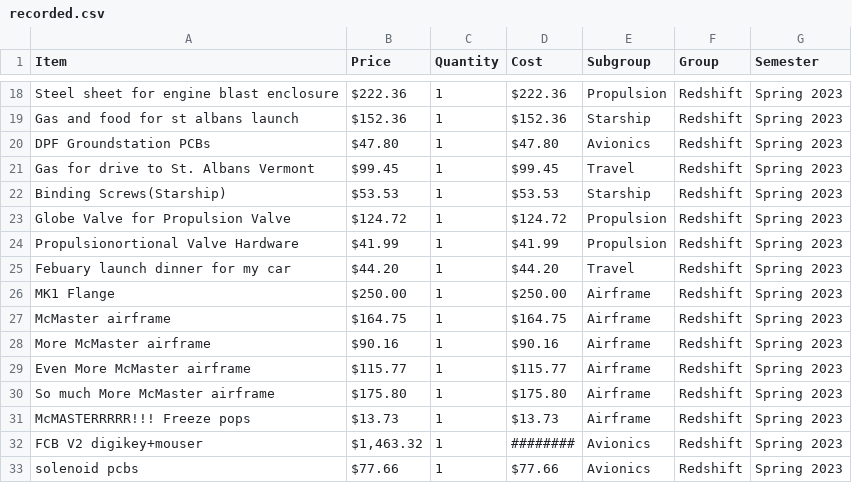
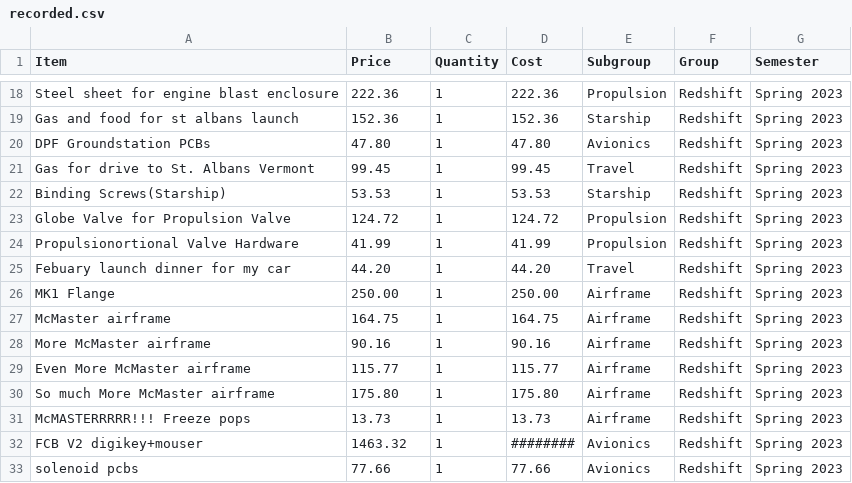
Before and after one commit to DS4200-S23-Class/project-arlo-madison-arjun, a CSV file: Data/recorded.csv, drawn as a sheet; only a part is shown, gaps mark what is left out; the diff covers the shown part only; the diff names each change by its address in the sheet, - before the commit and + after, or states it on an @@ line.

```diff
--- a/Data/recorded.csv
+++ b/Data/recorded.csv
-B18 (Price): $222.36
+B18 (Price): 222.36
-D18 (Cost): $222.36
+D18 (Cost): 222.36
-B19 (Price): $152.36
+B19 (Price): 152.36
-D19 (Cost): $152.36
+D19 (Cost): 152.36
-B20 (Price): $47.80
+B20 (Price): 47.80
-D20 (Cost): $47.80
+D20 (Cost): 47.80
-B21 (Price): $99.45
+B21 (Price): 99.45
-D21 (Cost): $99.45
+D21 (Cost): 99.45
-B22 (Price): $53.53
+B22 (Price): 53.53
-D22 (Cost): $53.53
+D22 (Cost): 53.53
-B23 (Price): $124.72
+B23 (Price): 124.72
-D23 (Cost): $124.72
+D23 (Cost): 124.72
-B24 (Price): $41.99
+B24 (Price): 41.99
-D24 (Cost): $41.99
+D24 (Cost): 41.99
-B25 (Price): $44.20
+B25 (Price): 44.20
-D25 (Cost): $44.20
+D25 (Cost): 44.20
-B26 (Price): $250.00
+B26 (Price): 250.00
-D26 (Cost): $250.00
+D26 (Cost): 250.00
-B27 (Price): $164.75
+B27 (Price): 164.75
-D27 (Cost): $164.75
+D27 (Cost): 164.75
-B28 (Price): $90.16
+B28 (Price): 90.16
-D28 (Cost): $90.16
+D28 (Cost): 90.16
-B29 (Price): $115.77
+B29 (Price): 115.77
-D29 (Cost): $115.77
+D29 (Cost): 115.77
-B30 (Price): $175.80
+B30 (Price): 175.80
-D30 (Cost): $175.80
+D30 (Cost): 175.80
-B31 (Price): $13.73
+B31 (Price): 13.73
-D31 (Cost): $13.73
+D31 (Cost): 13.73
-B32 (Price): $1,463.32
+B32 (Price): 1463.32
-B33 (Price): $77.66
+B33 (Price): 77.66
-D33 (Cost): $77.66
+D33 (Cost): 77.66
```
Also changed, not shown: 97 edited cells elsewhere in this file, Data/proposed.csv.
